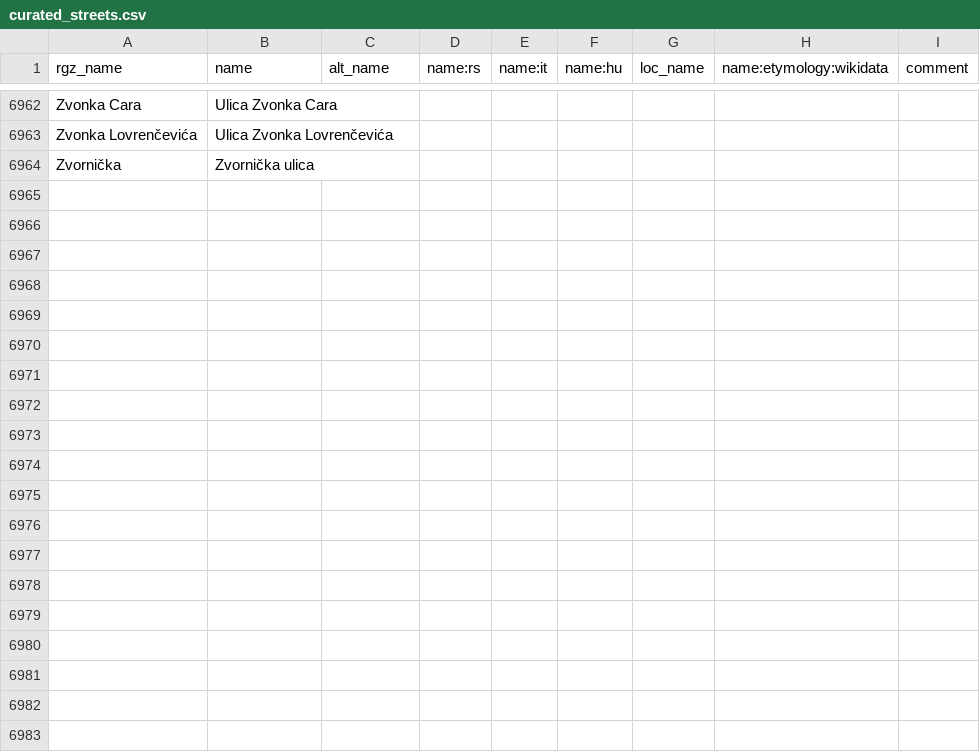
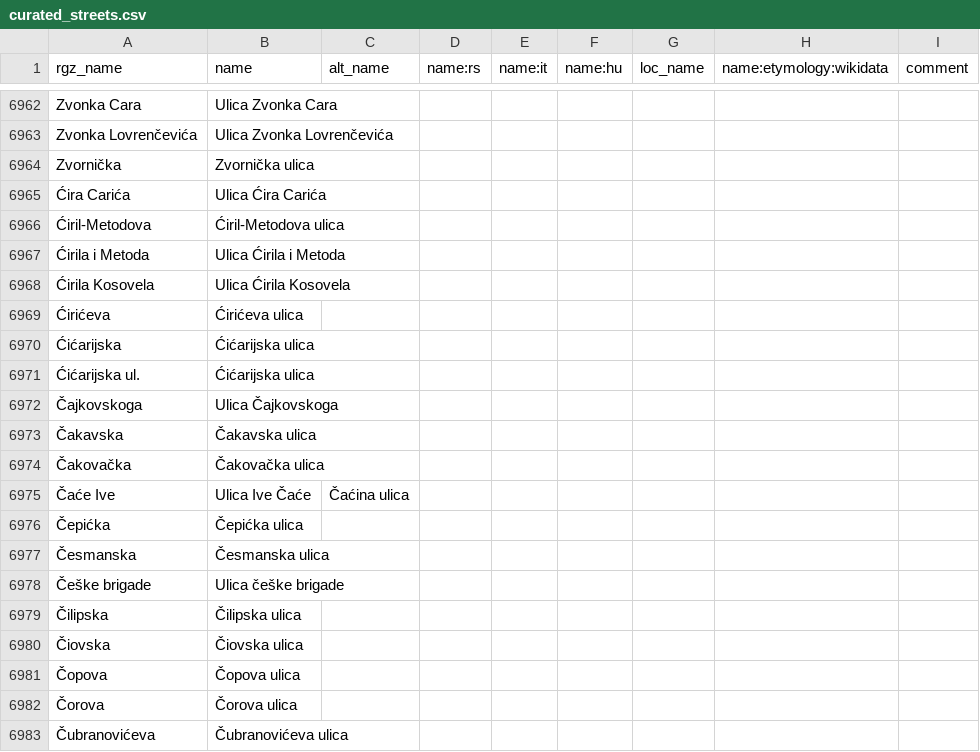
Before and after one commit to osm-hr/adresniregistar-ispravci, a CSV file: curated_streets.csv, drawn as a sheet; only a part is shown, gaps mark what is left out; the diff covers the shown part only; the diff names each change by its address in the sheet, - before the commit and + after, or states it on an @@ line.

Commit message:
Add multiple street names to curated_streets.csv

```diff
--- a/curated_streets.csv
+++ b/curated_streets.csv
+row 6965: Ćira Carića | Ulica Ćira Carića
+row 6966: Ćiril-Metodova | Ćiril-Metodova ulica
+row 6967: Ćirila i Metoda | Ulica Ćirila i Metoda
+row 6968: Ćirila Kosovela | Ulica Ćirila Kosovela
+row 6969: Ćirićeva | Ćirićeva ulica
+row 6970: Ćićarijska | Ćićarijska ulica
+row 6971: Ćićarijska ul. | Ćićarijska ulica
+row 6972: Čajkovskoga | Ulica Čajkovskoga
+row 6973: Čakavska | Čakavska ulica
+row 6974: Čakovačka | Čakovačka ulica
+row 6975: Čaće Ive | Ulica Ive Čaće | Čaćina ulica
+row 6976: Čepićka | Čepićka ulica
+row 6977: Česmanska | Česmanska ulica
+row 6978: Češke brigade | Ulica češke brigade
+row 6979: Čilipska | Čilipska ulica
+row 6980: Čiovska | Čiovska ulica
+row 6981: Čopova | Čopova ulica
+row 6982: Čorova | Čorova ulica
+row 6983: Čubranovićeva | Čubranovićeva ulica
```
Also changed, not shown: 31 added rows elsewhere in this file.
